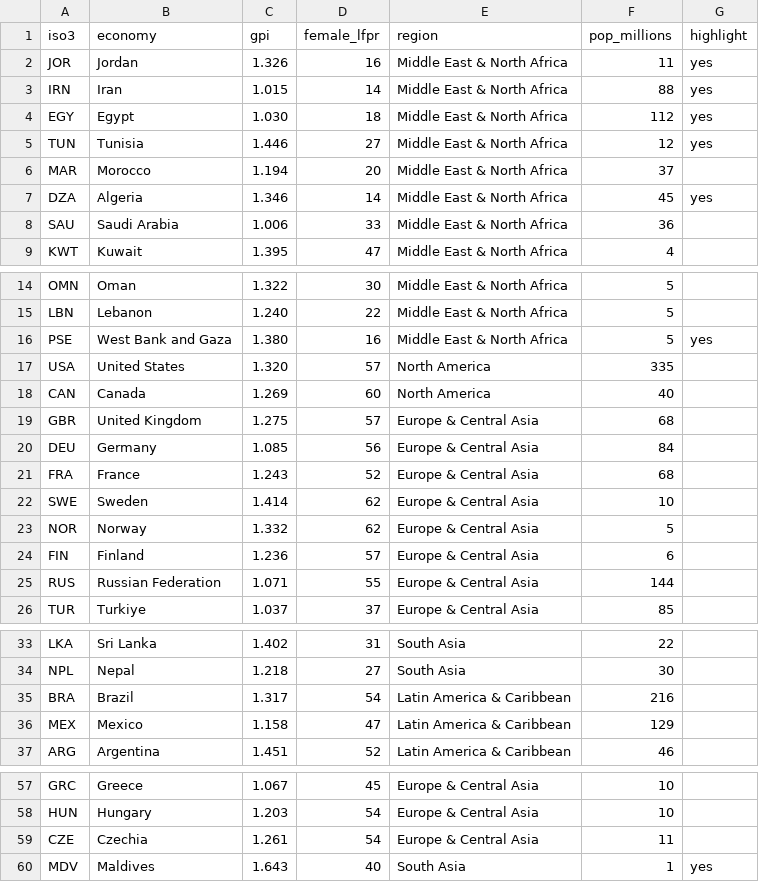
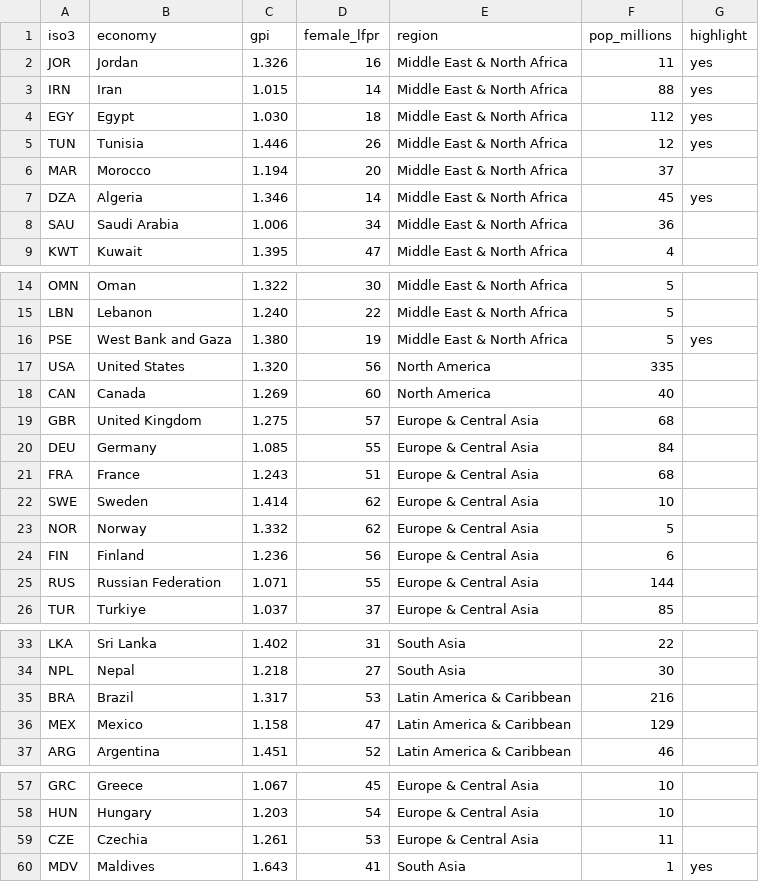
Before and after one commit to soodoku/gender_gap, a CSV file: data/gpi_vs_lfpr.csv, drawn as a sheet; only a part is shown, gaps mark what is left out; the diff covers the shown part only.

Commit message:
rerun e2e with lfpr pipeline

```diff
--- a/data/gpi_vs_lfpr.csv
+++ b/data/gpi_vs_lfpr.csv
@@ -4,6 +4,6 @@ IRN,Iran,1.015,14,Middle East & North Africa,88,yes
 EGY,Egypt,1.030,18,Middle East & North Africa,112,yes
-TUN,Tunisia,1.446,27,Middle East & North Africa,12,yes
+TUN,Tunisia,1.446,26,Middle East & North Africa,12,yes
 MAR,Morocco,1.194,20,Middle East & North Africa,37,
 DZA,Algeria,1.346,14,Middle East & North Africa,45,yes
-SAU,Saudi Arabia,1.006,33,Middle East & North Africa,36,
+SAU,Saudi Arabia,1.006,34,Middle East & North Africa,36,
 KWT,Kuwait,1.395,47,Middle East & North Africa,4,
@@ -15,11 +15,11 @@ OMN,Oman,1.322,30,Middle East & North Africa,5,
 LBN,Lebanon,1.240,22,Middle East & North Africa,5,
-PSE,West Bank and Gaza,1.380,16,Middle East & North Africa,5,yes
-USA,United States,1.320,57,North America,335,
+PSE,West Bank and Gaza,1.380,19,Middle East & North Africa,5,yes
+USA,United States,1.320,56,North America,335,
 CAN,Canada,1.269,60,North America,40,
 GBR,United Kingdom,1.275,57,Europe & Central Asia,68,
-DEU,Germany,1.085,56,Europe & Central Asia,84,
-FRA,France,1.243,52,Europe & Central Asia,68,
+DEU,Germany,1.085,55,Europe & Central Asia,84,
+FRA,France,1.243,51,Europe & Central Asia,68,
 SWE,Sweden,1.414,62,Europe & Central Asia,10,
 NOR,Norway,1.332,62,Europe & Central Asia,5,
-FIN,Finland,1.236,57,Europe & Central Asia,6,
+FIN,Finland,1.236,56,Europe & Central Asia,6,
 RUS,Russian Federation,1.071,55,Europe & Central Asia,144,
@@ -34,3 +34,3 @@ LKA,Sri Lanka,1.402,31,South Asia,22,
 NPL,Nepal,1.218,27,South Asia,30,
-BRA,Brazil,1.317,54,Latin America & Caribbean,216,
+BRA,Brazil,1.317,53,Latin America & Caribbean,216,
 MEX,Mexico,1.158,47,Latin America & Caribbean,129,
@@ -58,3 +58,3 @@ GRC,Greece,1.067,45,Europe & Central Asia,10,
 HUN,Hungary,1.203,54,Europe & Central Asia,10,
-CZE,Czechia,1.261,54,Europe & Central Asia,11,
-MDV,Maldives,1.643,40,South Asia,1,yes
+CZE,Czechia,1.261,53,Europe & Central Asia,11,
+MDV,Maldives,1.643,41,South Asia,1,yes
```
Also changed, not shown: 2 edited cells elsewhere in this file, 5 other files.
